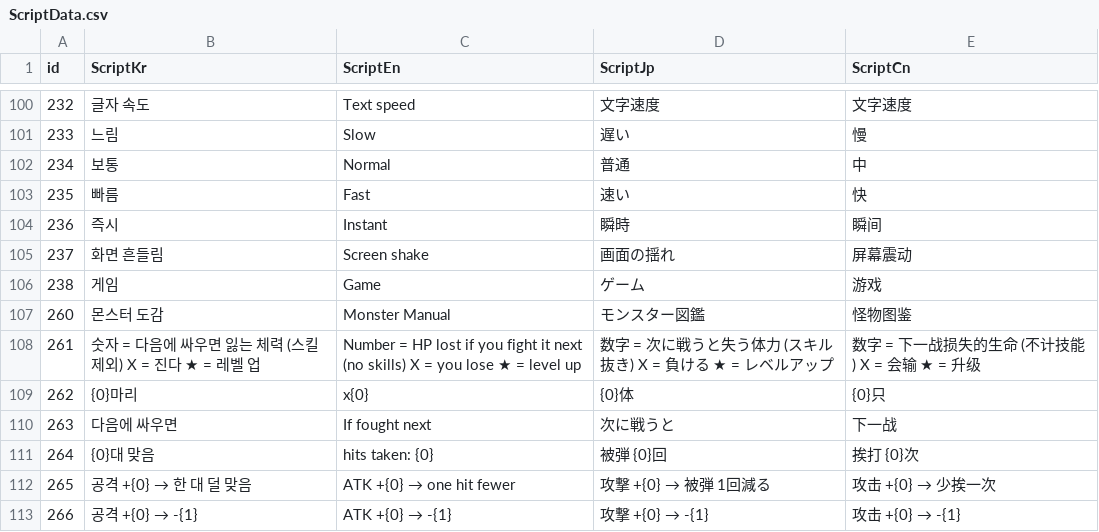
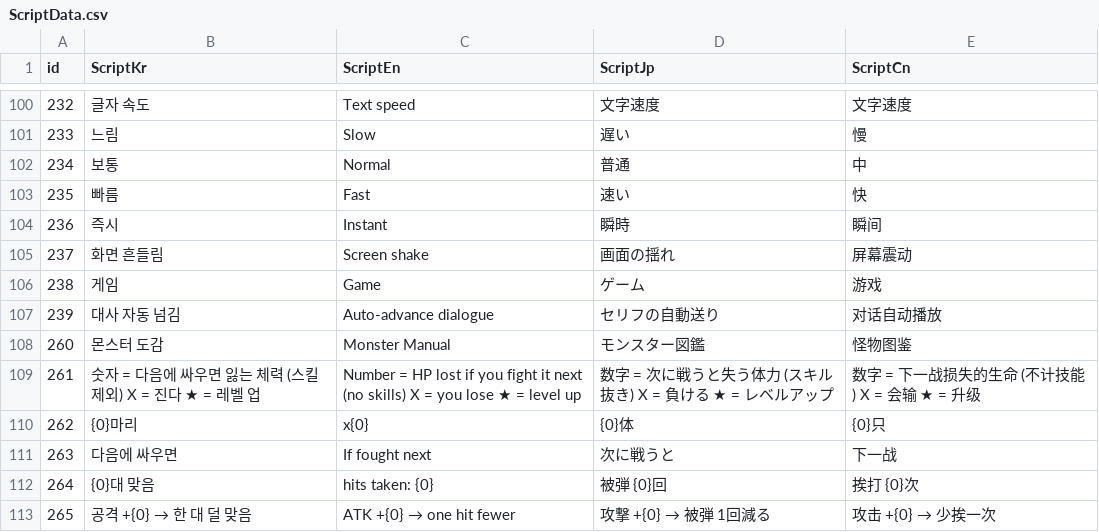
Before and after one commit to IO-DOG/TheSword, a CSV file: Assets/@Resources/Data/Excel/ScriptData.csv, drawn as a sheet; only a part is shown, gaps mark what is left out; the shorter side is filled out with more unchanged rows.

```diff
--- a/Assets/@Resources/Data/Excel/ScriptData.csv
+++ b/Assets/@Resources/Data/Excel/ScriptData.csv
@@ -106,2 +106,3 @@
 238,게임,Game,ゲーム,游戏
+239,대사 자동 넘김,Auto-advance dialogue,セリフの自動送り,对话自动播放
 260,몬스터 도감,Monster Manual,モンスター図鑑,怪物图鉴
```
Also changed, not shown: 9 other files.
